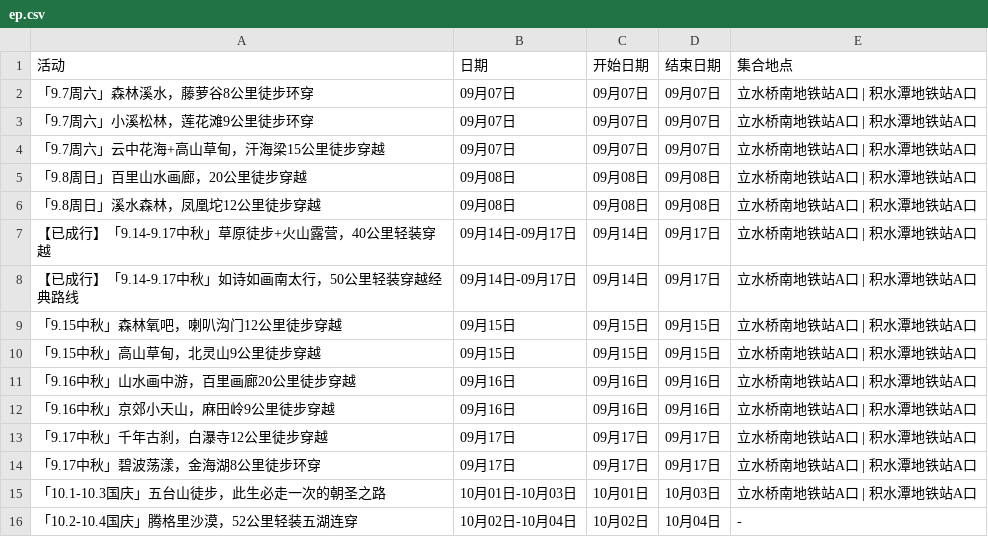
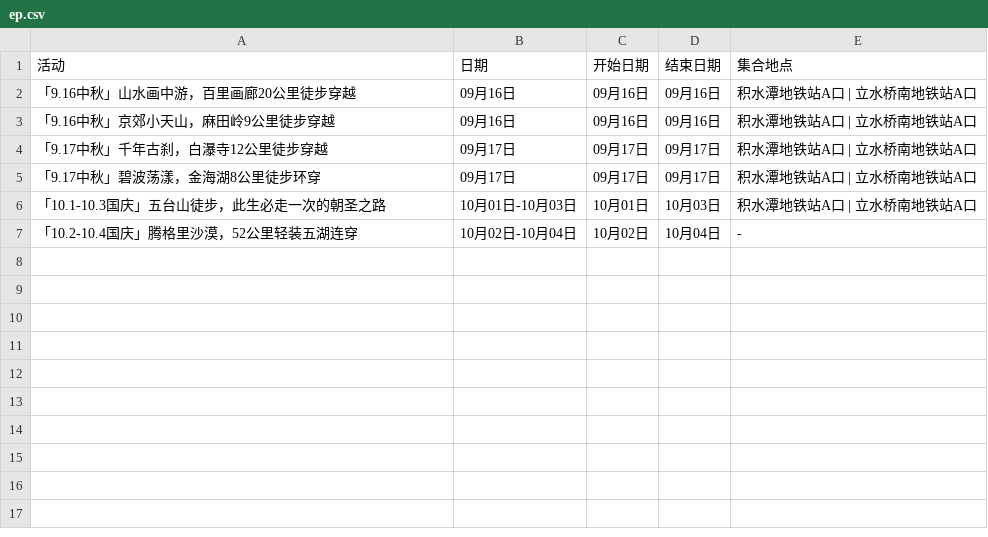
Before and after one commit to 10kshuaizhang/beijing-hiking, a CSV file: results/ep.csv, drawn as a sheet.

```diff
--- a/results/ep.csv
+++ b/results/ep.csv
@@ -1,16 +1,7 @@
 活动,日期,开始日期,结束日期,集合地点
-「9.7周六」森林溪水，藤萝谷8公里徒步环穿,09月07日,09月07日,09月07日,立水桥南地铁站A口 | 积水潭地铁站A口
-「9.7周六」小溪松林，莲花滩9公里徒步环穿,09月07日,09月07日,09月07日,立水桥南地铁站A口 | 积水潭地铁站A口
-「9.7周六」云中花海+高山草甸，汗海梁15公里徒步穿越,09月07日,09月07日,09月07日,立水桥南地铁站A口 | 积水潭地铁站A口
-「9.8周日」百里山水画廊，20公里徒步穿越,09月08日,09月08日,09月08日,立水桥南地铁站A口 | 积水潭地铁站A口
-「9.8周日」溪水森林，凤凰坨12公里徒步穿越,09月08日,09月08日,09月08日,立水桥南地铁站A口 | 积水潭地铁站A口
-【已成行】「9.14-9.17中秋」草原徒步+火山露营，40公里轻装穿越,09月14日-09月17日,09月14日,09月17日,立水桥南地铁站A口 | 积水潭地铁站A口
-【已成行】「9.14-9.17中秋」如诗如画南太行，50公里轻装穿越经典路线,09月14日-09月17日,09月14日,09月17日,立水桥南地铁站A口 | 积水潭地铁站A口
-「9.15中秋」森林氧吧，喇叭沟门12公里徒步穿越,09月15日,09月15日,09月15日,立水桥南地铁站A口 | 积水潭地铁站A口
-「9.15中秋」高山草甸，北灵山9公里徒步穿越,09月15日,09月15日,09月15日,立水桥南地铁站A口 | 积水潭地铁站A口
-「9.16中秋」山水画中游，百里画廊20公里徒步穿越,09月16日,09月16日,09月16日,立水桥南地铁站A口 | 积水潭地铁站A口
-「9.16中秋」京郊小天山，麻田岭9公里徒步穿越,09月16日,09月16日,09月16日,立水桥南地铁站A口 | 积水潭地铁站A口
-「9.17中秋」千年古刹，白瀑寺12公里徒步穿越,09月17日,09月17日,09月17日,立水桥南地铁站A口 | 积水潭地铁站A口
-「9.17中秋」碧波荡漾，金海湖8公里徒步环穿,09月17日,09月17日,09月17日,立水桥南地铁站A口 | 积水潭地铁站A口
-「10.1-10.3国庆」五台山徒步，此生必走一次的朝圣之路,10月01日-10月03日,10月01日,10月03日,立水桥南地铁站A口 | 积水潭地铁站A口
+「9.16中秋」山水画中游，百里画廊20公里徒步穿越,09月16日,09月16日,09月16日,积水潭地铁站A口 | 立水桥南地铁站A口
+「9.16中秋」京郊小天山，麻田岭9公里徒步穿越,09月16日,09月16日,09月16日,积水潭地铁站A口 | 立水桥南地铁站A口
+「9.17中秋」千年古刹，白瀑寺12公里徒步穿越,09月17日,09月17日,09月17日,积水潭地铁站A口 | 立水桥南地铁站A口
+「9.17中秋」碧波荡漾，金海湖8公里徒步环穿,09月17日,09月17日,09月17日,积水潭地铁站A口 | 立水桥南地铁站A口
+「10.1-10.3国庆」五台山徒步，此生必走一次的朝圣之路,10月01日-10月03日,10月01日,10月03日,积水潭地铁站A口 | 立水桥南地铁站A口
 「10.2-10.4国庆」腾格里沙漠，52公里轻装五湖连穿,10月02日-10月04日,10月02日,10月04日,-
```
Also changed, not shown: results/beilv.csv, results/feiye.csv, 10 other files.
